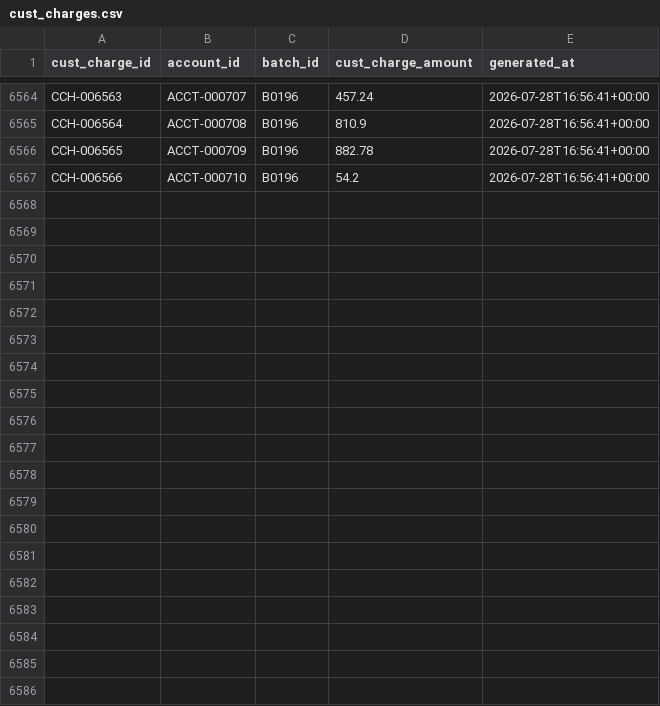
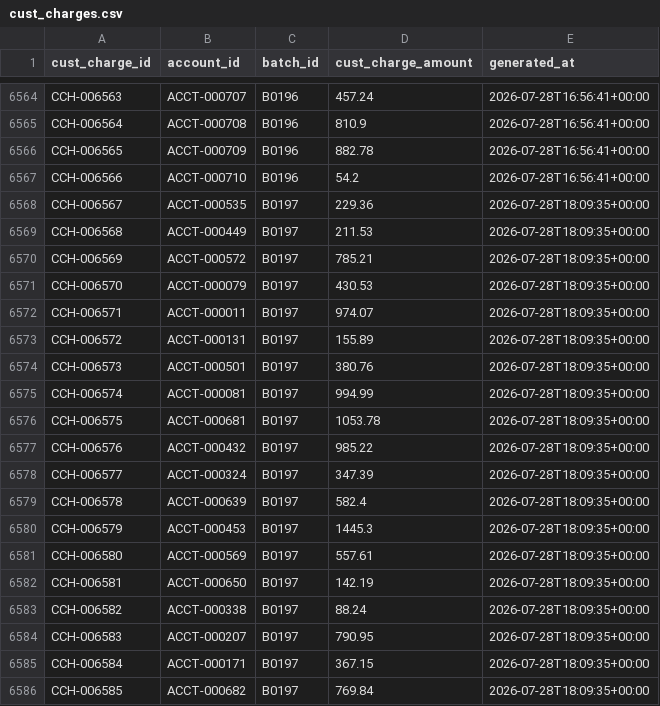
Before and after one commit to jelendu/remit-reconciliation-engine, a CSV file: data_gen/output/cust_charges.csv, drawn as a sheet; only a part is shown, gaps mark what is left out; the diff covers the shown part only; the diff names each change by its address in the sheet, - before the commit and + after, or states it on an @@ line.

```diff
--- a/data_gen/output/cust_charges.csv
+++ b/data_gen/output/cust_charges.csv
+row 6568: CCH-006567 | ACCT-000535 | B0197 | 229.36 | 2026-07-28T18:09:35+00:00
+row 6569: CCH-006568 | ACCT-000449 | B0197 | 211.53 | 2026-07-28T18:09:35+00:00
+row 6570: CCH-006569 | ACCT-000572 | B0197 | 785.21 | 2026-07-28T18:09:35+00:00
+row 6571: CCH-006570 | ACCT-000079 | B0197 | 430.53 | 2026-07-28T18:09:35+00:00
+row 6572: CCH-006571 | ACCT-000011 | B0197 | 974.07 | 2026-07-28T18:09:35+00:00
+row 6573: CCH-006572 | ACCT-000131 | B0197 | 155.89 | 2026-07-28T18:09:35+00:00
+row 6574: CCH-006573 | ACCT-000501 | B0197 | 380.76 | 2026-07-28T18:09:35+00:00
+row 6575: CCH-006574 | ACCT-000081 | B0197 | 994.99 | 2026-07-28T18:09:35+00:00
+row 6576: CCH-006575 | ACCT-000681 | B0197 | 1053.78 | 2026-07-28T18:09:35+00:00
+row 6577: CCH-006576 | ACCT-000432 | B0197 | 985.22 | 2026-07-28T18:09:35+00:00
+row 6578: CCH-006577 | ACCT-000324 | B0197 | 347.39 | 2026-07-28T18:09:35+00:00
+row 6579: CCH-006578 | ACCT-000639 | B0197 | 582.4 | 2026-07-28T18:09:35+00:00
+row 6580: CCH-006579 | ACCT-000453 | B0197 | 1445.3 | 2026-07-28T18:09:35+00:00
+row 6581: CCH-006580 | ACCT-000569 | B0197 | 557.61 | 2026-07-28T18:09:35+00:00
+row 6582: CCH-006581 | ACCT-000650 | B0197 | 142.19 | 2026-07-28T18:09:35+00:00
+row 6583: CCH-006582 | ACCT-000338 | B0197 | 88.24 | 2026-07-28T18:09:35+00:00
+row 6584: CCH-006583 | ACCT-000207 | B0197 | 790.95 | 2026-07-28T18:09:35+00:00
+row 6585: CCH-006584 | ACCT-000171 | B0197 | 367.15 | 2026-07-28T18:09:35+00:00
+row 6586: CCH-006585 | ACCT-000682 | B0197 | 769.84 | 2026-07-28T18:09:35+00:00
```
Also changed, not shown: 10 added rows elsewhere in this file, data_gen/output/_scenarios.csv, data_gen/output/adjustment_amts.csv, 17 other files.
